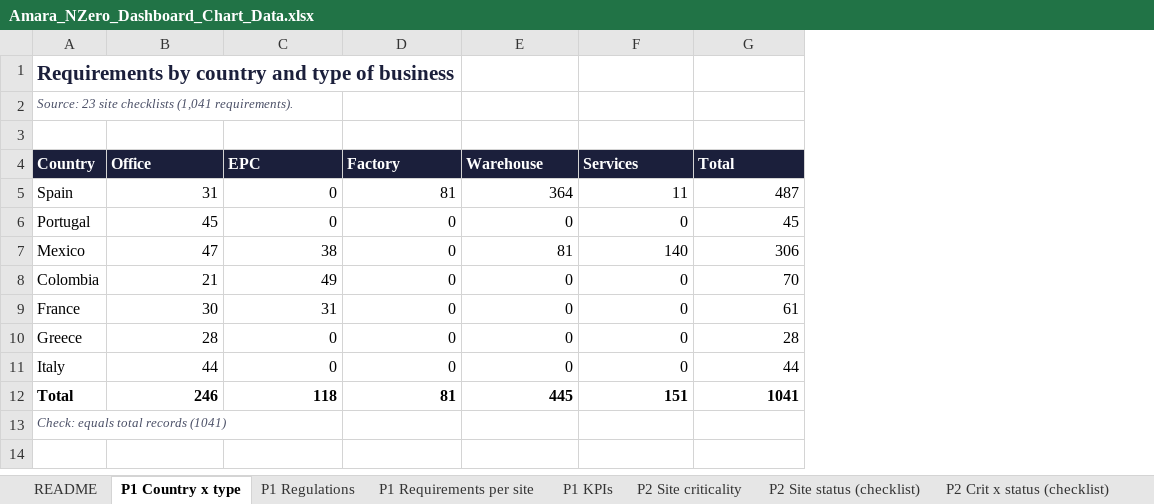
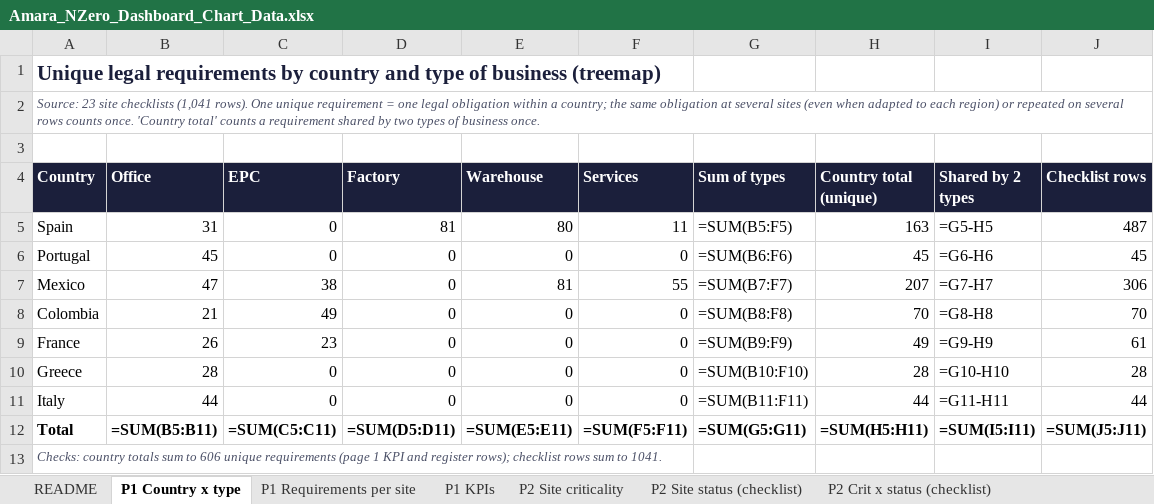
Before and after one commit to vedantbhatiaa/amara_compliance_app, an Excel workbook: exports/Amara_NZero_Dashboard_Chart_Data.xlsx, sheet P1 Country x type, drawn as a sheet; values as stored, in another font and other column widths than the file's, no borders; formulas without a stored value are shown as written; charts and pictures not drawn; addresses are those after the commit; the diff names each change by its address in the sheet, - before the commit and + after, or states it on an @@ line.

Commit message:
Add scripts for building unique legal requirements and grouping Spanish warehouse checklists
- Introduced `build_unique_requirements.py` to assign unique legal requirements to checklist rows, generating `req_uid` and `req_uid_type`.
- Implemented normalization of requirement texts and union-find data structure for efficient grouping.
- Created `spain_warehouse_requirement_groups.json` to define reviewed groupings of Spanish warehouse checklists into unique legal obligations.
- Enhanced data processing to merge similar requirements across different sites and business types.

```diff
--- a/exports/Amara_NZero_Dashboard_Chart_Data.xlsx (sheet P1 Country x type)
+++ b/exports/Amara_NZero_Dashboard_Chart_Data.xlsx (sheet P1 Country x type)
-sheet tab: P1 Regulations
+column G (Sum of types), rows 5-12: =SUM(B5:F5) | =SUM(B6:F6) | =SUM(B7:F7) | =SUM(B8:F8) | =SUM(B9:F9) | =SUM(B10:F10) | =SUM(B11:F11) | =SUM(G5:G11)
+column H (Country total (unique)), rows 5-12: 163 | 45 | 207 | 70 | 49 | 28 | 44 | =SUM(H5:H11)
+column I (Shared by 2 types), rows 5-12: =G5-H5 | =G6-H6 | =G7-H7 | =G8-H8 | =G9-H9 | =G10-H10 | =G11-H11 | =SUM(I5:I11)
-A1 (Country): Requirements by country and type of business
+A1 (Country): Unique legal requirements by country and type of business (treemap)
-A2 (Country): …checklists (1,041 requirements).
+A2 (Country): …checklists (1,041 rows). One unique requirement = one legal obligation within a country; the same obligation at several sites (even when adapted to each region) or repeated on several rows counts once. 'Country total' counts a requirement shared by two types of business once.
-J4: Total
+J4: Checklist rows
-E5 (Warehouse): 364
+E5 (Warehouse): 80
-F7 (Services): 140
+F7 (Services): 55
-B9 (Office): 30
+B9 (Office): 26
-C9 (EPC): 31
+C9 (EPC): 23
-B12 (Office): 246
+B12 (Office): =SUM(B5:B11)
-C12 (EPC): 118
+C12 (EPC): =SUM(C5:C11)
-D12 (Factory): 81
+D12 (Factory): =SUM(D5:D11)
-E12 (Warehouse): 445
+E12 (Warehouse): =SUM(E5:E11)
-F12 (Services): 151
+F12 (Services): =SUM(F5:F11)
-J12 (Checklist rows): 1041
+J12 (Checklist rows): =SUM(J5:J11)
-A13 (Country): Check: equals total records (1041)
+A13 (Country): Checks: country totals sum to 606 unique requirements (page 1 KPI and register rows); checklist rows sum to 1041.
```
Also changed, not shown: sheet P2 Site criticality, sheet P2 Key activity (checklist), sheet P3 Cluster business, sheet P2 Crit x status (checklist), sheet P3 Site heatmap, sheet P2 Site status (checklist), 12 more sheets, formulas that keep their value, charts or pictures, 14 other files.
